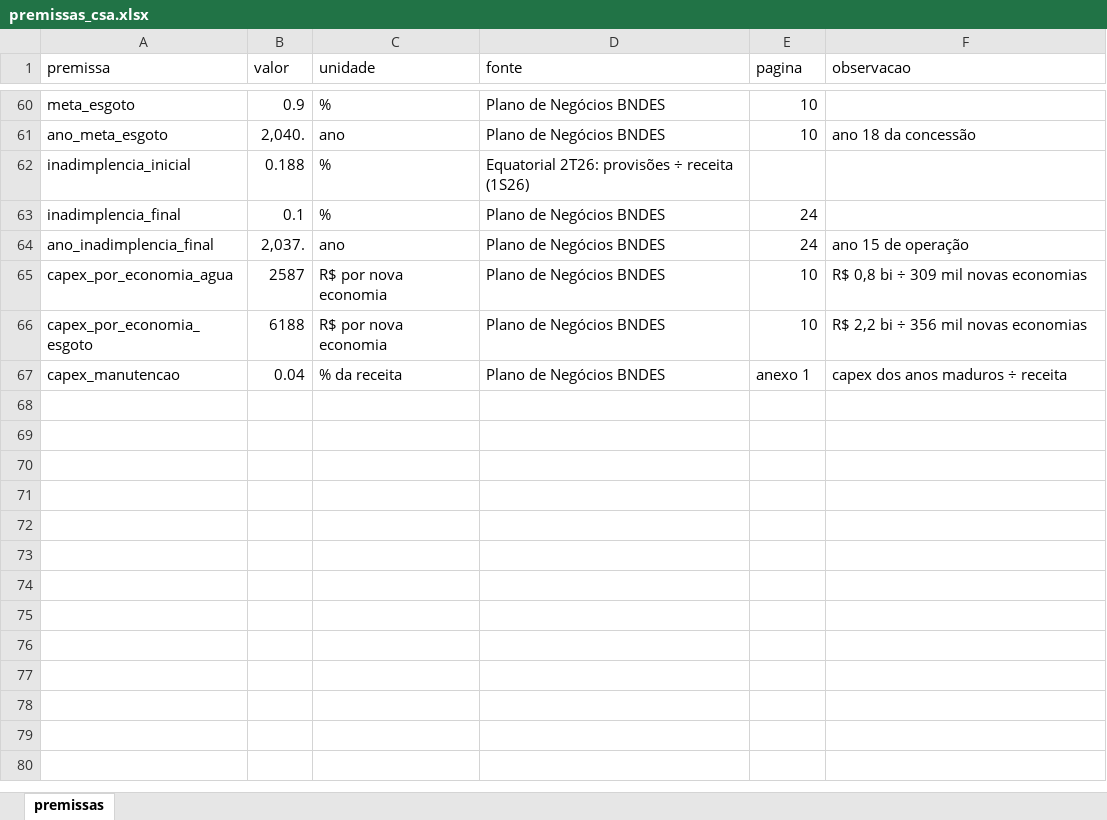
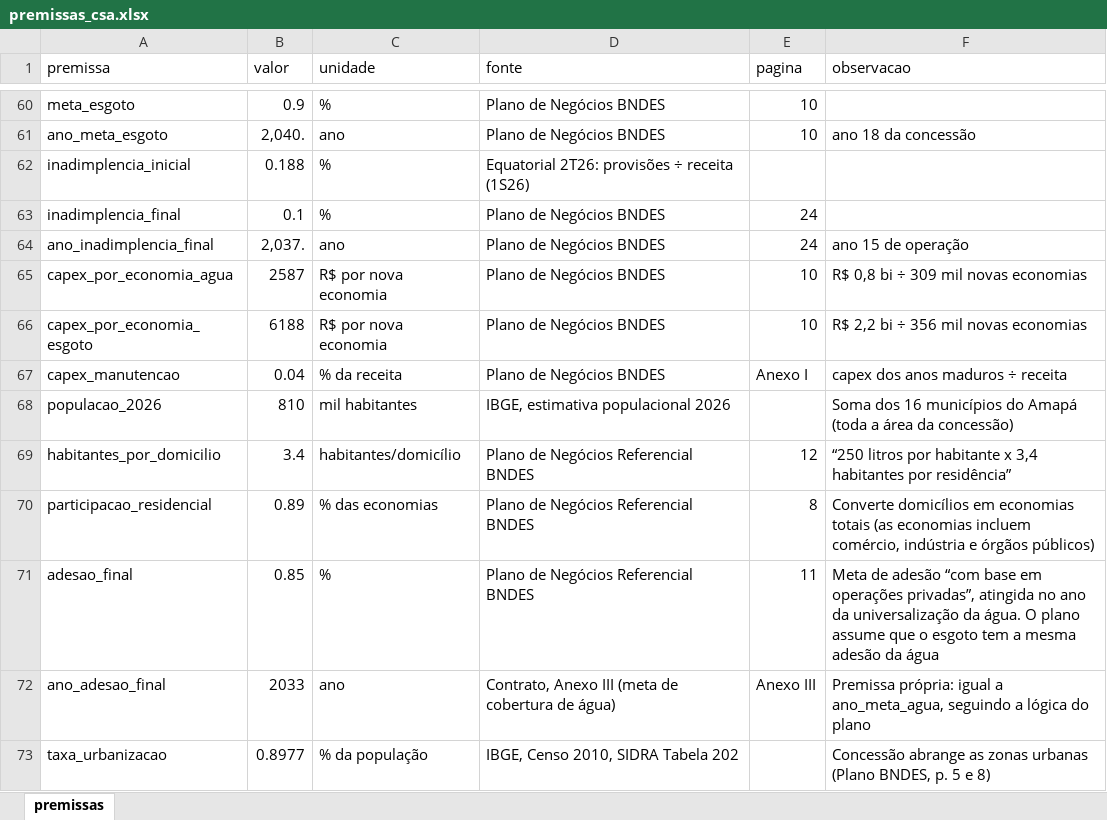
Before and after one commit to marialuisagama/valuation-csa, an Excel workbook: dados/premissas_csa.xlsx, sheet premissas, drawn as a sheet; only a part is shown, gaps mark what is left out; values as stored, in another font and other column widths than the file's, no borders; the diff names each change by its address in the sheet, - before the commit and + after, or states it on an @@ line.

Commit message:
Add files via upload

```diff
--- a/dados/premissas_csa.xlsx (sheet premissas)
+++ b/dados/premissas_csa.xlsx (sheet premissas)
-E67 (pagina): anexo 1
+E67 (pagina): Anexo I
+row 68: populacao_2026 | 810 | mil habitantes | IBGE, estimativa populacional 2026 |  | Soma dos 16 municípios do Amapá (toda a área da concessão)
+row 69: habitantes_por_domicilio | 3.4 | habitantes/domicílio | Plano de Negócios Referencial BNDES | 12 | “250 litros por habitante x 3,4 habitantes por residência”
+row 70: participacao_residencial | 0.89 | % das economias | Plano de Negócios Referencial BNDES | 8 | Converte domicílios em economias totais (as economias incluem comércio, indústria e órgãos públicos)
+row 71: adesao_final | 0.85 | % | Plano de Negócios Referencial BNDES | 11 | Meta de adesão “com base em operações privadas”, atingida no ano da universalização da água. O plano assume que o esgoto tem a mesma adesão da água
+row 72: ano_adesao_final | 2033 | ano | Contrato, Anexo III (meta de cobertura de água) | Anexo III | Premissa própria: igual a ano_meta_agua, seguindo a lógica do plano
+row 73: taxa_urbanizacao | 0.8977 | % da população | IBGE, Censo 2010, SIDRA Tabela 202 |  | Concessão abrange as zonas urbanas (Plano BNDES, p. 5 e 8)
```
